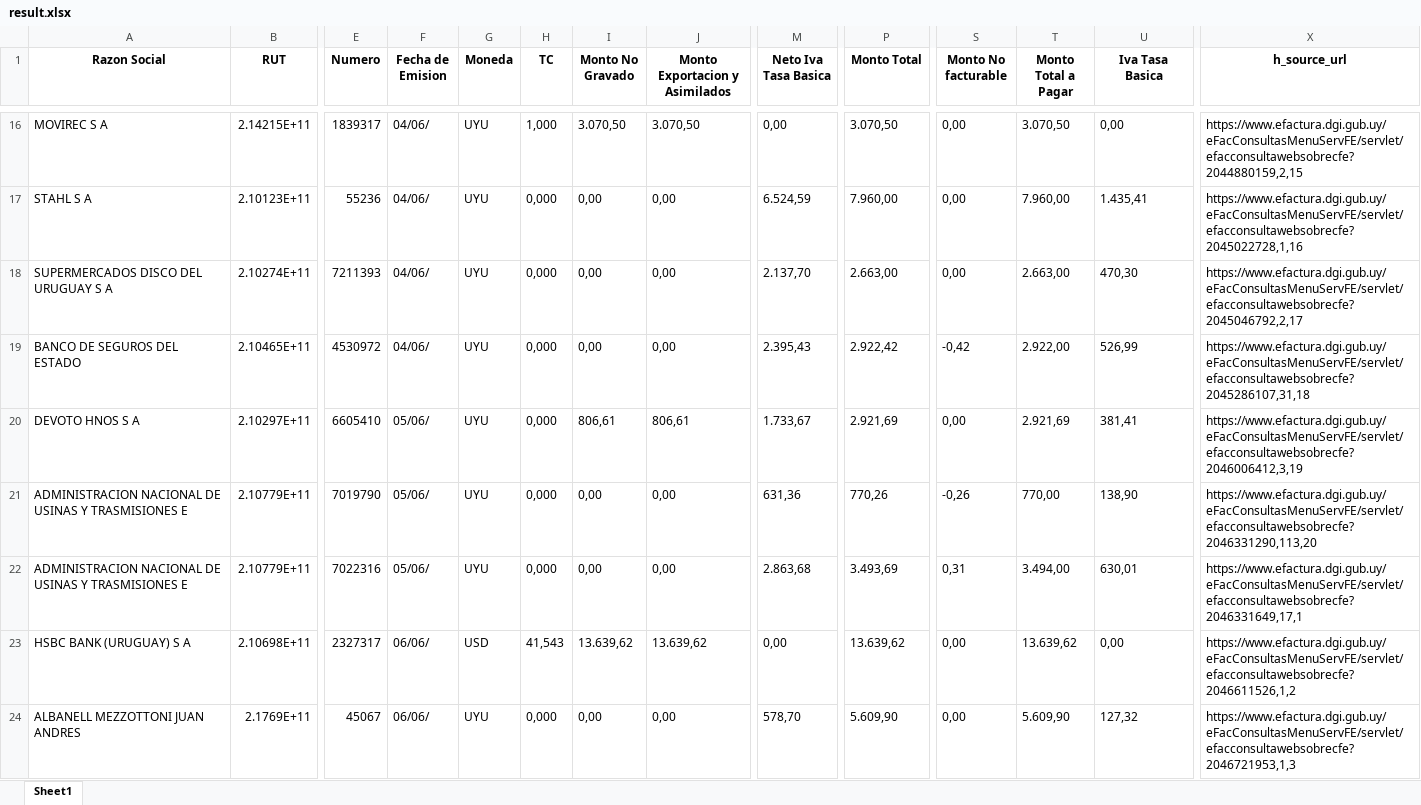
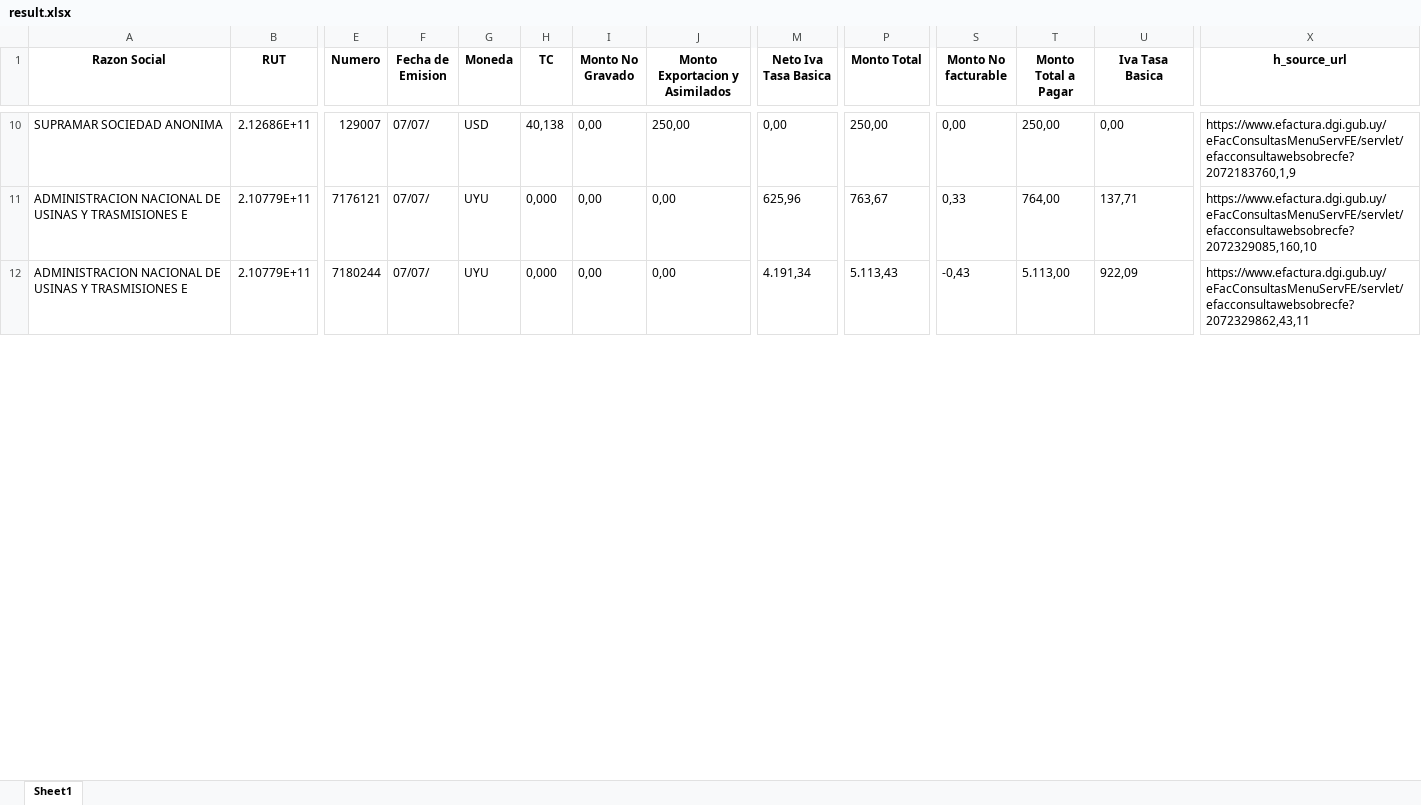
Before and after one commit to Anshsharma25/playwrite_Auto_Scrap, an Excel workbook: DGI/CFERecibidos/213624850018/result.xlsx, sheet Sheet1, drawn as a sheet; only a part is shown, gaps mark what is left out; values as stored, in another font and other column widths than the file's, no borders; removed rows and columns are numbered as before the commit, all else as after; rows hold the shown columns only; the diff covers the shown part only; the diff names each change by its address in the sheet, - before the commit and + after, or states it on an @@ line.

```diff
--- a/DGI/CFERecibidos/213624850018/result.xlsx (sheet Sheet1)
+++ b/DGI/CFERecibidos/213624850018/result.xlsx (sheet Sheet1)
-A10 (Razon Social): MOVIREC S A
+A10 (Razon Social): SUPRAMAR SOCIEDAD ANONIMA
-B10 (RUT): 2.14215E+11
+B10 (RUT): 2.12686E+11
-E10 (Numero): 1839317
+E10 (Numero): 129007
-F10 (Fecha de Emision): 04/06/
+F10 (Fecha de Emision): 07/07/
-G10 (Moneda): UYU
+G10 (Moneda): USD
-H10 (TC): 1,000
+H10 (TC): 40,138
-I10 (Monto No Gravado): 3.070,50
+I10 (Monto No Gravado): 0,00
-J10 (Monto Exportacion y Asimilados): 3.070,50
+J10 (Monto Exportacion y Asimilados): 250,00
-P10 (Monto Total): 3.070,50
+P10 (Monto Total): 250,00
-T10 (Monto Total a Pagar): 3.070,50
+T10 (Monto Total a Pagar): 250,00
-X10 (h_source_url): https://www.efactura.dgi.gub.uy/eFacConsultasMenuServFE/servlet/efacconsultawebsobrecfe?2044880159,2,15
+X10 (h_source_url): https://www.efactura.dgi.gub.uy/eFacConsultasMenuServFE/servlet/efacconsultawebsobrecfe?2072183760,1,9
-row 17: STAHL S A | 2.10123E+11 | 55236 | 04/06/ | UYU | 0,000 | 0,00 | 0,00 | 6.524,59 | 7.960,00 | 0,00 | 7.960,00 | 1.435,41 | https://www.efactura.dgi.gub.uy/eFacConsultasMenuServFE/servlet/efacconsultawebsobrecfe?2045022728,1,16
-row 18: SUPERMERCADOS DISCO DEL URUGUAY S A | 2.10274E+11 | 7211393 | 04/06/ | UYU | 0,000 | 0,00 | 0,00 | 2.137,70 | 2.663,00 | 0,00 | 2.663,00 | 470,30 | https://www.efactura.dgi.gub.uy/eFacConsultasMenuServFE/servlet/efacconsultawebsobrecfe?2045046792,2,17
-row 19: BANCO DE SEGUROS DEL ESTADO | 2.10465E+11 | 4530972 | 04/06/ | UYU | 0,000 | 0,00 | 0,00 | 2.395,43 | 2.922,42 | -0,42 | 2.922,00 | 526,99 | https://www.efactura.dgi.gub.uy/eFacConsultasMenuServFE/servlet/efacconsultawebsobrecfe?2045286107,31,18
-row 20: DEVOTO HNOS S A | 2.10297E+11 | 6605410 | 05/06/ | UYU | 0,000 | 806,61 | 806,61 | 1.733,67 | 2.921,69 | 0,00 | 2.921,69 | 381,41 | https://www.efactura.dgi.gub.uy/eFacConsultasMenuServFE/servlet/efacconsultawebsobrecfe?2046006412,3,19
-E11 (Numero): 7019790
+E11 (Numero): 7176121
-F11:F12 (Fecha de Emision): 05/06/
+F11:F12 (Fecha de Emision): 07/07/
-M11 (Neto Iva Tasa Basica): 631,36
+M11 (Neto Iva Tasa Basica): 625,96
-P11 (Monto Total): 770,26
+P11 (Monto Total): 763,67
-S11 (Monto No facturable): -0,26
+S11 (Monto No facturable): 0,33
-T11 (Monto Total a Pagar): 770,00
+T11 (Monto Total a Pagar): 764,00
-U11 (Iva Tasa Basica): 138,90
+U11 (Iva Tasa Basica): 137,71
-X11 (h_source_url): https://www.efactura.dgi.gub.uy/eFacConsultasMenuServFE/servlet/efacconsultawebsobrecfe?2046331290,113,20
+X11 (h_source_url): https://www.efactura.dgi.gub.uy/eFacConsultasMenuServFE/servlet/efacconsultawebsobrecfe?2072329085,160,10
-E12 (Numero): 7022316
+E12 (Numero): 7180244
-M12 (Neto Iva Tasa Basica): 2.863,68
+M12 (Neto Iva Tasa Basica): 4.191,34
-P12 (Monto Total): 3.493,69
+P12 (Monto Total): 5.113,43
-S12 (Monto No facturable): 0,31
+S12 (Monto No facturable): -0,43
-T12 (Monto Total a Pagar): 3.494,00
+T12 (Monto Total a Pagar): 5.113,00
-U12 (Iva Tasa Basica): 630,01
+U12 (Iva Tasa Basica): 922,09
-X12 (h_source_url): https://www.efactura.dgi.gub.uy/eFacConsultasMenuServFE/servlet/efacconsultawebsobrecfe?2046331649,17,1
+X12 (h_source_url): https://www.efactura.dgi.gub.uy/eFacConsultasMenuServFE/servlet/efacconsultawebsobrecfe?2072329862,43,11
-row 23: HSBC BANK (URUGUAY) S A | 2.10698E+11 | 2327317 | 06/06/ | USD | 41,543 | 13.639,62 | 13.639,62 | 0,00 | 13.639,62 | 0,00 | 13.639,62 | 0,00 | https://www.efactura.dgi.gub.uy/eFacConsultasMenuServFE/servlet/efacconsultawebsobrecfe?2046611526,1,2
-row 24: ALBANELL MEZZOTTONI JUAN ANDRES | 2.1769E+11 | 45067 | 06/06/ | UYU | 0,000 | 0,00 | 0,00 | 578,70 | 5.609,90 | 0,00 | 5.609,90 | 127,32 | https://www.efactura.dgi.gub.uy/eFacConsultasMenuServFE/servlet/efacconsultawebsobrecfe?2046721953,1,3
```
Also changed, not shown: 1 added row, 36 removed rows and 255 edited cells elsewhere in this sheet, 16 other files.
